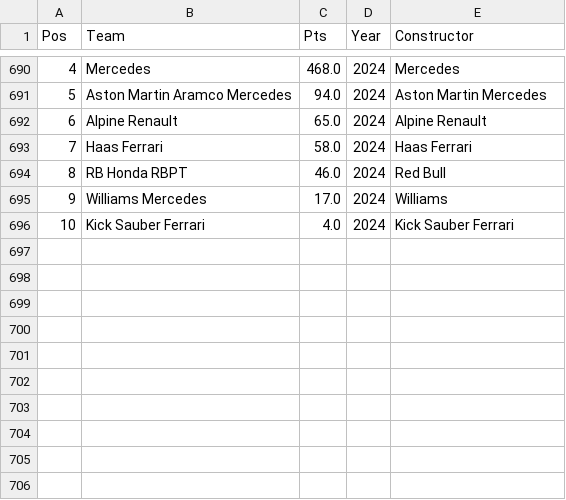
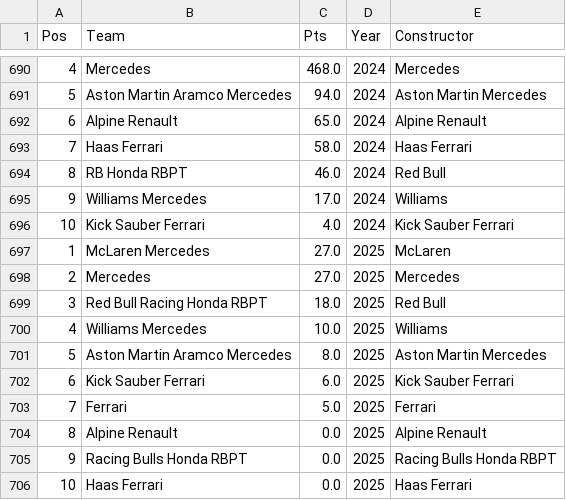
Before and after one commit to epbernardi/f1-project, a CSV file: df_teams.csv, drawn as a sheet; only a part is shown, gaps mark what is left out; the diff names each change by its address in the sheet, - before the commit and + after, or states it on an @@ line.

```diff
--- a/df_teams.csv
+++ b/df_teams.csv
+row 697: 1 | McLaren Mercedes | 27.0 | 2025 | McLaren
+row 698: 2 | Mercedes | 27.0 | 2025 | Mercedes
+row 699: 3 | Red Bull Racing Honda RBPT | 18.0 | 2025 | Red Bull
+row 700: 4 | Williams Mercedes | 10.0 | 2025 | Williams
+row 701: 5 | Aston Martin Aramco Mercedes | 8.0 | 2025 | Aston Martin Mercedes
+row 702: 6 | Kick Sauber Ferrari | 6.0 | 2025 | Kick Sauber Ferrari
+row 703: 7 | Ferrari | 5.0 | 2025 | Ferrari
+row 704: 8 | Alpine Renault | 0.0 | 2025 | Alpine Renault
+row 705: 9 | Racing Bulls Honda RBPT | 0.0 | 2025 | Racing Bulls Honda RBPT
+row 706: 10 | Haas Ferrari | 0.0 | 2025 | Haas Ferrari
```
Also changed, not shown: df_drivers.csv, df_races.csv, 6 other files.
